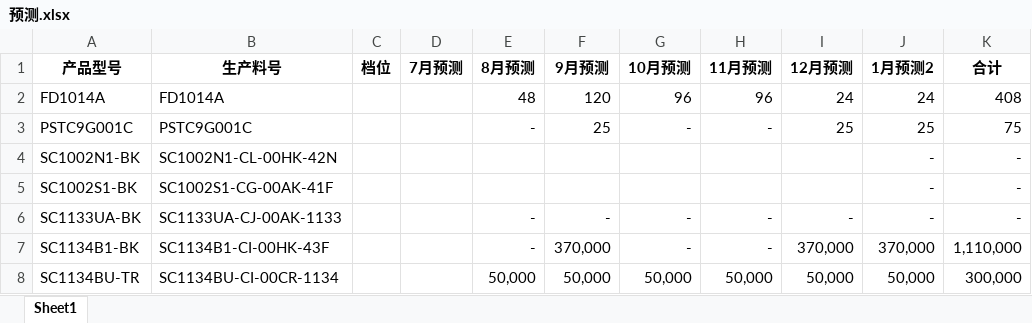
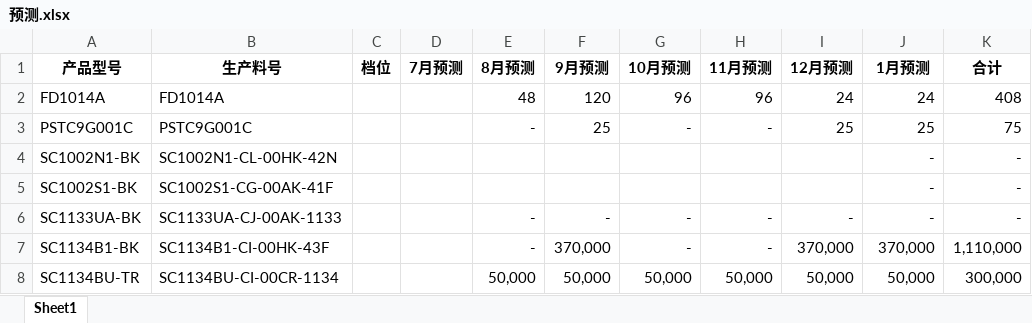
Before and after one commit to TTTriste06/operation_planning-, an Excel workbook: 预测.xlsx, sheet Sheet1, drawn as a sheet; only a part is shown; values as stored, in another font and other column widths than the file's, no borders; the diff names each change by its address in the sheet, - before the commit and + after, or states it on an @@ line.

Commit message:
upload 预测.xlsx

```diff
--- a/预测.xlsx (sheet Sheet1)
+++ b/预测.xlsx (sheet Sheet1)
-J1: 1月预测2
+J1: 1月预测
```
